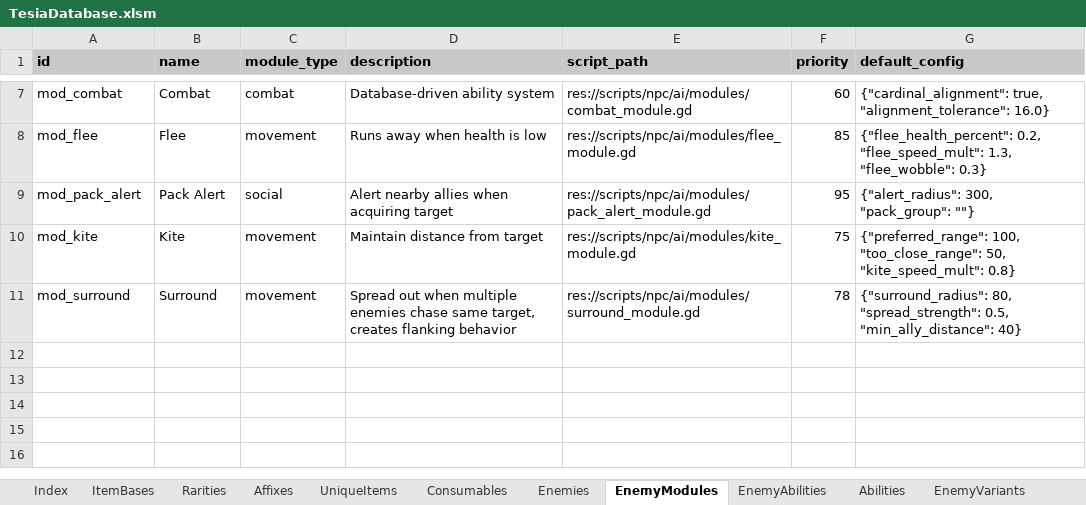
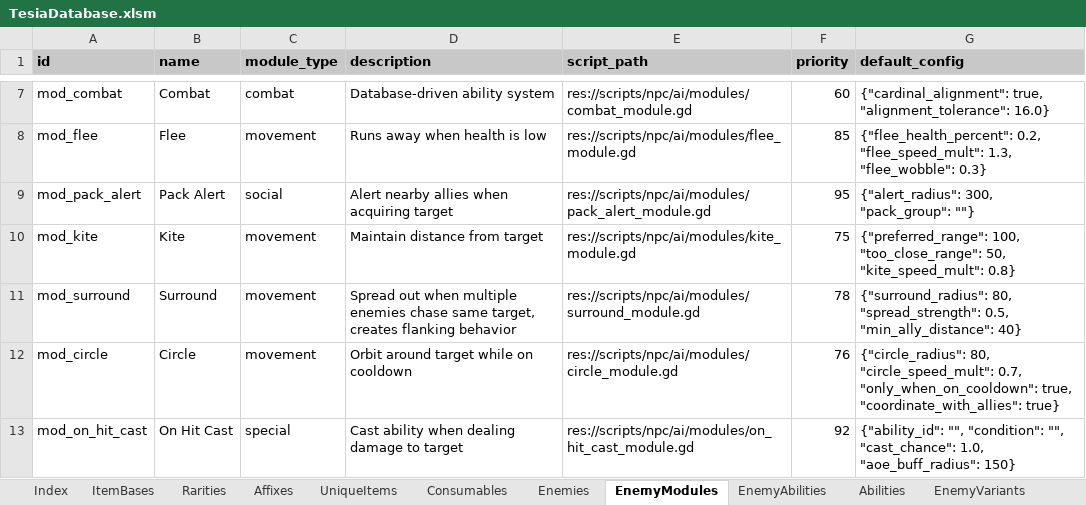
Before and after one commit to MatousHruska/MobileTestia, an Excel workbook: databases/TesiaDatabase.xlsm, sheet EnemyModules, drawn as a sheet; only a part is shown, gaps mark what is left out; values as stored, in another font and other column widths than the file's, no borders; the diff names each change by its address in the sheet, - before the commit and + after, or states it on an @@ line.

```diff
--- a/databases/TesiaDatabase.xlsm (sheet EnemyModules)
+++ b/databases/TesiaDatabase.xlsm (sheet EnemyModules)
+row 12: mod_circle | Circle | movement | Orbit around target while on cooldown | res://scripts/npc/ai/modules/circle_module.gd | 76 | {"circle_radius": 80, "circle_speed_mult": 0.7, "only_when_on_cooldown": true, "coordinate_with_allies": true}
+row 13: mod_on_hit_cast | On Hit Cast | special | Cast ability when dealing damage to target | res://scripts/npc/ai/modules/on_hit_cast_module.gd | 92 | {"ability_id": "", "condition": "", "cast_chance": 1.0, "aoe_buff_radius": 150}
```
Also changed, not shown: sheet Enemies, sheet Abilities, sheet StatusEffects, sheet LootTables, sheet EnemyAbilities, other sheet tabs, 6 other files.
